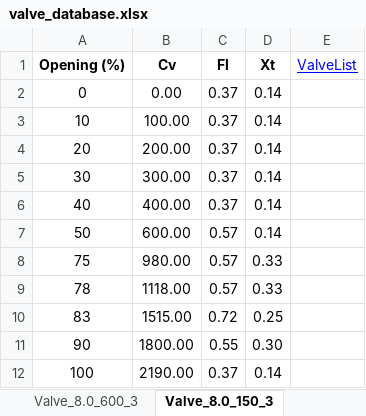
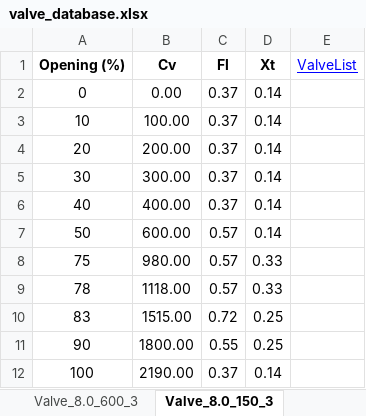
Before and after one commit to gurkkandurran-prog/Proje, an Excel workbook: valve_database.xlsx, sheet Valve_8.0_150_3, drawn as a sheet; values as stored, in another font and other column widths than the file's, no borders; the diff names each change by its address in the sheet, - before the commit and + after, or states it on an @@ line.

Commit message:
Add files via upload

```diff
--- a/valve_database.xlsx (sheet Valve_8.0_150_3)
+++ b/valve_database.xlsx (sheet Valve_8.0_150_3)
-D11 (Xt): 0.30
+D11 (Xt): 0.25
```
